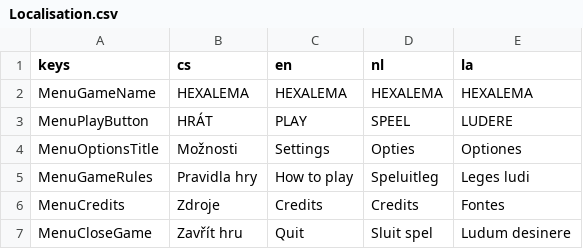
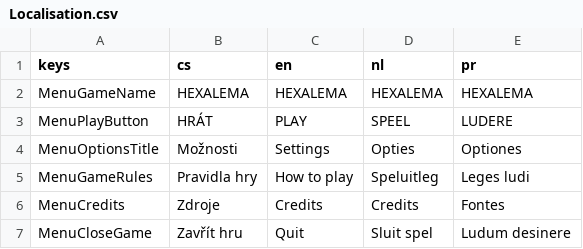
Before and after one commit to sykdan/hexalema, a CSV file: Resources/Localisation.csv, drawn as a sheet; only a part is shown.

Commit message:
adjustments to latin translation

```diff
--- a/Resources/Localisation.csv
+++ b/Resources/Localisation.csv
@@ -1,2 +1,2 @@
-keys,cs,en,nl,la
+keys,cs,en,nl,pr
 MenuGameName,HEXALEMA,HEXALEMA,HEXALEMA,HEXALEMA
```
Also changed, not shown: 4 other files.
